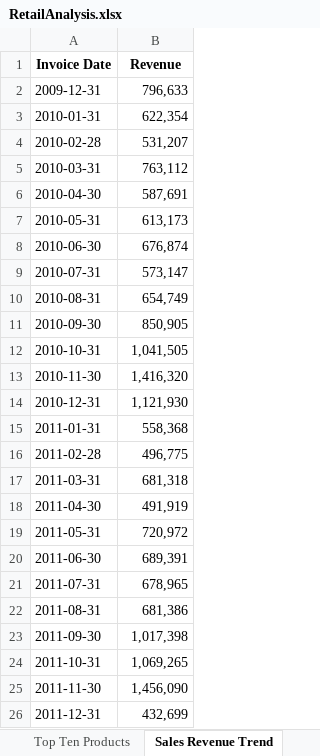
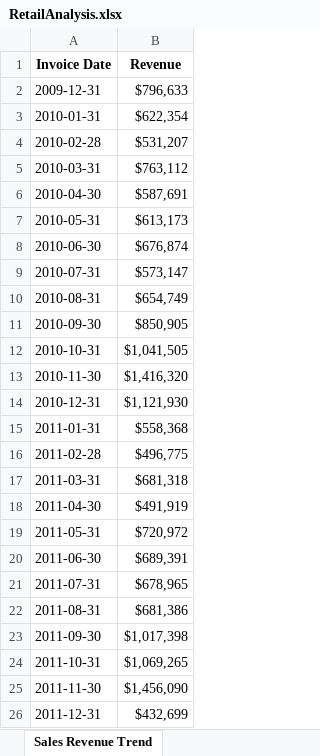
Before and after one commit to Troyaz12/RetailSalesAnalysis, an Excel workbook: data/RetailAnalysis.xlsx, sheet Sales Revenue Trend, drawn as a sheet; values as stored, in another font and other column widths than the file's, no borders; charts and pictures not drawn; the diff names each change by its address in the sheet, - before the commit and + after, or states it on an @@ line.

```diff
--- a/data/RetailAnalysis.xlsx (sheet Sales Revenue Trend)
+++ b/data/RetailAnalysis.xlsx (sheet Sales Revenue Trend)
-B2 (Revenue): 796,633
+B2 (Revenue): $796,633
-B3 (Revenue): 622,354
+B3 (Revenue): $622,354
-B4 (Revenue): 531,207
+B4 (Revenue): $531,207
-B5 (Revenue): 763,112
+B5 (Revenue): $763,112
-B6 (Revenue): 587,691
+B6 (Revenue): $587,691
-B7 (Revenue): 613,173
+B7 (Revenue): $613,173
-B8 (Revenue): 676,874
+B8 (Revenue): $676,874
-B9 (Revenue): 573,147
+B9 (Revenue): $573,147
-B10 (Revenue): 654,749
+B10 (Revenue): $654,749
-B11 (Revenue): 850,905
+B11 (Revenue): $850,905
-B12 (Revenue): 1,041,505
+B12 (Revenue): $1,041,505
-B13 (Revenue): 1,416,320
+B13 (Revenue): $1,416,320
-B14 (Revenue): 1,121,930
+B14 (Revenue): $1,121,930
-B15 (Revenue): 558,368
+B15 (Revenue): $558,368
-B16 (Revenue): 496,775
+B16 (Revenue): $496,775
-B17 (Revenue): 681,318
+B17 (Revenue): $681,318
-B18 (Revenue): 491,919
+B18 (Revenue): $491,919
-B19 (Revenue): 720,972
+B19 (Revenue): $720,972
-B20 (Revenue): 689,391
+B20 (Revenue): $689,391
-B21 (Revenue): 678,965
+B21 (Revenue): $678,965
-B22 (Revenue): 681,386
+B22 (Revenue): $681,386
-B23 (Revenue): 1,017,398
+B23 (Revenue): $1,017,398
-B24 (Revenue): 1,069,265
+B24 (Revenue): $1,069,265
-B25 (Revenue): 1,456,090
+B25 (Revenue): $1,456,090
-B26 (Revenue): 432,699
+B26 (Revenue): $432,699
```
Also changed, not shown: sheet Top Ten Customers By Revenue, sheet Top Ten Products By Revenue, other sheet tabs, charts or pictures, 4 other files.
